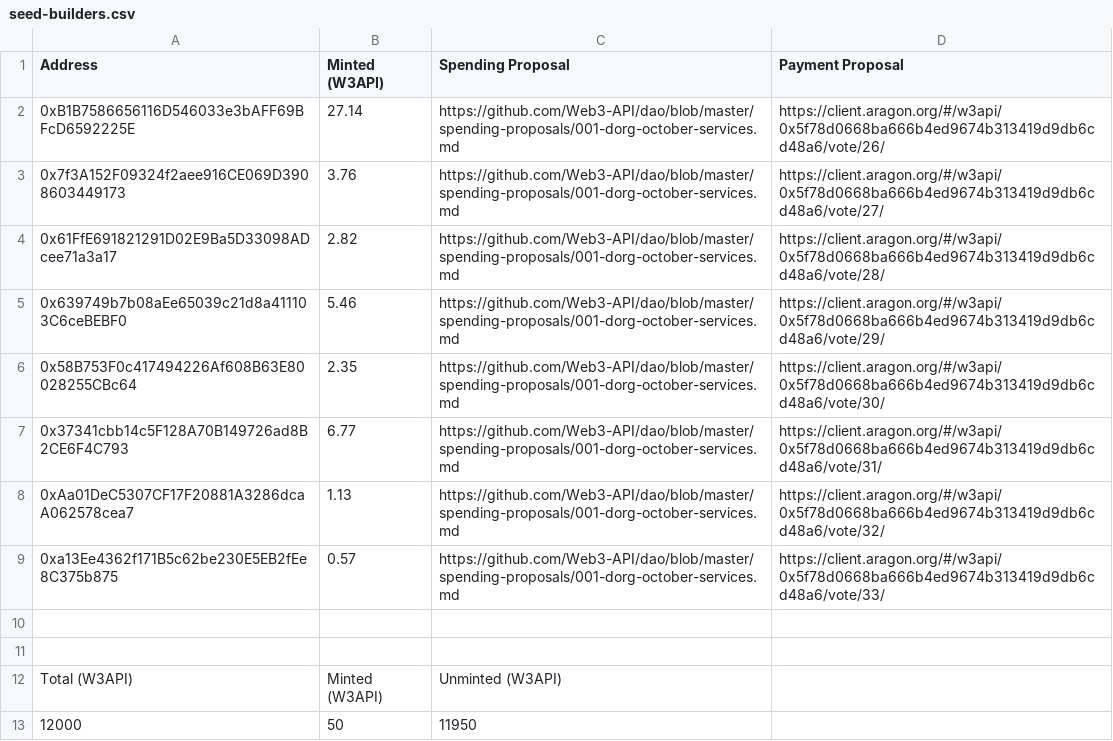
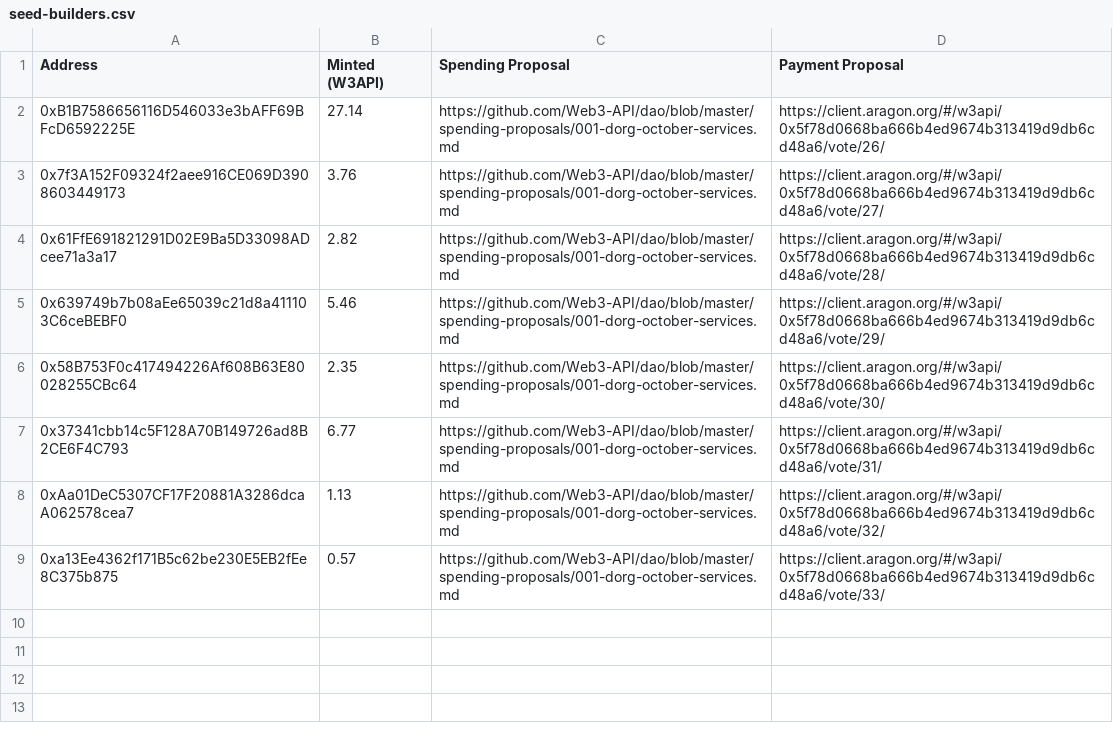
Before and after one commit to dOrgTech/web3api-dao, a CSV file: token-allocations/seed-builders.csv, drawn as a sheet.

Commit message:
Update seed-builders.csv

```diff
--- a/token-allocations/seed-builders.csv
+++ b/token-allocations/seed-builders.csv
@@ -9,5 +9 @@ Address,Minted (W3API),Spending Proposal,Payment Proposal
 "0xa13Ee4362f171B5c62be230E5EB2fEe8C375b875",0.57,"https://github.com/Web3-API/dao/blob/master/spending-proposals/001-dorg-october-services.md","https://client.aragon.org/#/w3api/0x5f78d0668ba666b4ed9674b313419d9db6cd48a6/vote/33/"
-,,
-,,
-Total (W3API),Minted (W3API),Unminted (W3API)
-12000,50,11950
```
